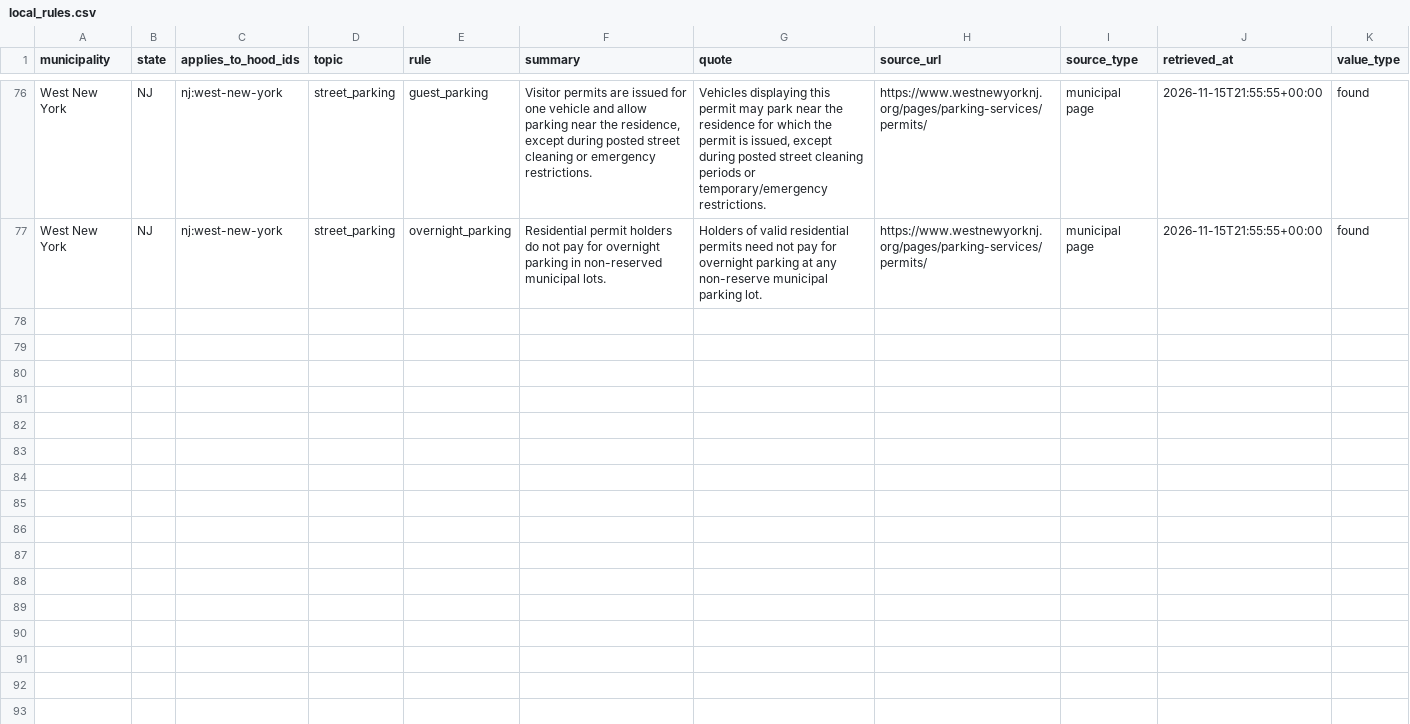
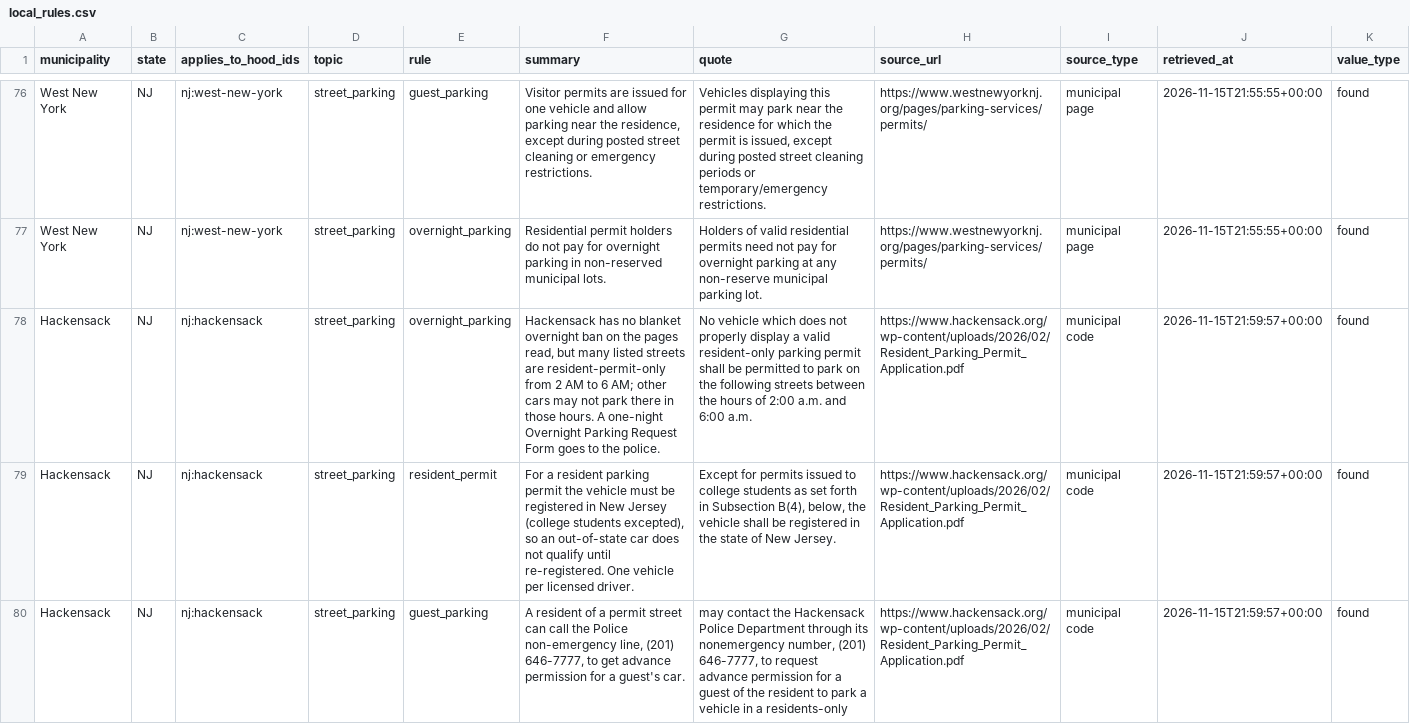
Before and after one commit to wthompson1804/SuperWritingEngine, a CSV file: house-hunt/data/reference/local_rules.csv, drawn as a sheet; only a part is shown, gaps mark what is left out; the diff covers the shown part only; the diff names each change by its address in the sheet, - before the commit and + after, or states it on an @@ line.

```diff
--- a/house-hunt/data/reference/local_rules.csv
+++ b/house-hunt/data/reference/local_rules.csv
+row 78: Hackensack | NJ | nj:hackensack | street_parking | overnight_parking | Hackensack has no blanket overnight ban on the pages read, but many listed streets are resident-permit-only from 2 AM to 6 AM; other cars may not park there in those hours. A one-night Overnight Parking Request Form goes to the police. | No vehicle which does not properly display a valid resident-only parking permit shall be permitted to park on the following streets between the hours of 2:00 a.m. and 6:00 a.m. | https://www.hackensack.org/wp-content/uploads/2026/02/Resident_Parking_Permit_Application.pdf | municipal code | 2026-11-15T21:59:57+00:00 | found
+row 79: Hackensack | NJ | nj:hackensack | street_parking | resident_permit | For a resident parking permit the vehicle must be registered in New Jersey (college students excepted), so an out-of-state car does not qualify until re-registered. One vehicle per licensed driver. | Except for permits issued to college students as set forth in Subsection B(4), below, the vehicle shall be registered in the state of New Jersey. | https://www.hackensack.org/wp-content/uploads/2026/02/Resident_Parking_Permit_Application.pdf | municipal code | 2026-11-15T21:59:57+00:00 | found
+row 80: Hackensack | NJ | nj:hackensack | street_parking | guest_parking | A resident of a permit street can call the Police non-emergency line, (201) 646-7777, to get advance permission for a guest's car. | may contact the Hackensack Police Department through its nonemergency number, (201) 646-7777, to request advance permission for a guest of the resident to park a vehicle in a residents-only | https://www.hackensack.org/wp-content/uploads/2026/02/Resident_Parking_Permit_Application.pdf | municipal code | 2026-11-15T21:59:57+00:00 | found
```
Also changed, not shown: 9 added rows elsewhere in this file, house-hunt/data/listings_raw/region_suffolk.csv, house-hunt/data/reference/region_buildings_suffolk.csv, 53 other files.
